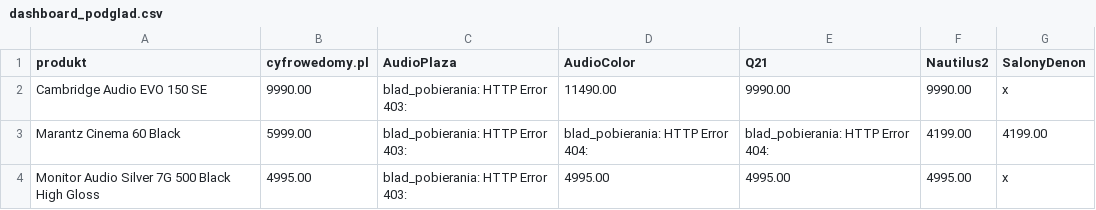
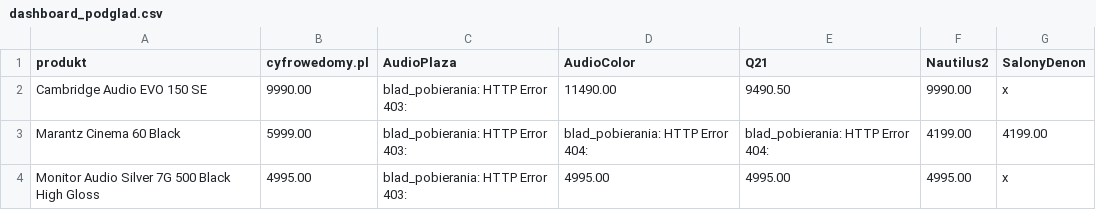
Before and after one commit to Pawel-007/monitoring-cen, a CSV file: dashboard_podglad.csv, drawn as a sheet.

```diff
--- a/dashboard_podglad.csv
+++ b/dashboard_podglad.csv
@@ -1,3 +1,3 @@
 produkt,cyfrowedomy.pl,AudioPlaza,AudioColor,Q21,Nautilus2,SalonyDenon
-Cambridge Audio EVO 150 SE,9990.00,blad_pobierania: HTTP Error 403: ,11490.00,9990.00,9990.00,x
+Cambridge Audio EVO 150 SE,9990.00,blad_pobierania: HTTP Error 403: ,11490.00,9490.50,9990.00,x
 Marantz Cinema 60 Black,5999.00,blad_pobierania: HTTP Error 403: ,blad_pobierania: HTTP Error 404: ,blad_pobierania: HTTP Error 404: ,4199.00,4199.00
```
Also changed, not shown: 2 other files.
